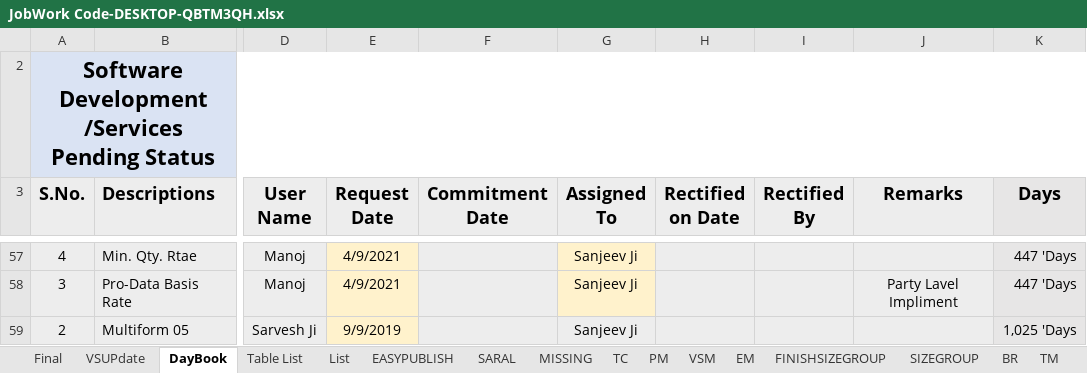
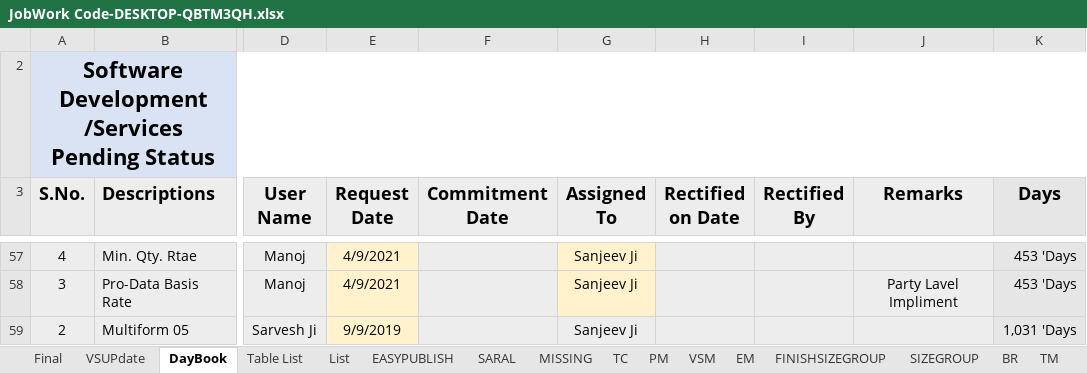
Before and after one commit to ManojMathuria/Easy-Publish-Prime-Live-Final, an Excel workbook: JobWork Code-DESKTOP-QBTM3QH.xlsx, sheet DayBook, drawn as a sheet; only a part is shown, gaps mark what is left out; values as stored, in another font and other column widths than the file's, no borders; 1 other sheet too large or unreadable and not compared; the diff covers the shown part only; the diff names each change by its address in the sheet, - before the commit and + after, or states it on an @@ line.

```diff
--- a/JobWork Code-DESKTOP-QBTM3QH.xlsx (sheet DayBook)
+++ b/JobWork Code-DESKTOP-QBTM3QH.xlsx (sheet DayBook)
-K57:K58 (Days): 447 'Days
+K57:K58 (Days): 453 'Days
-K59 (Days): 1,025 'Days
+K59 (Days): 1,031 'Days
```
Also changed, not shown: 24 edited cells elsewhere in this sheet, 29 other files.
